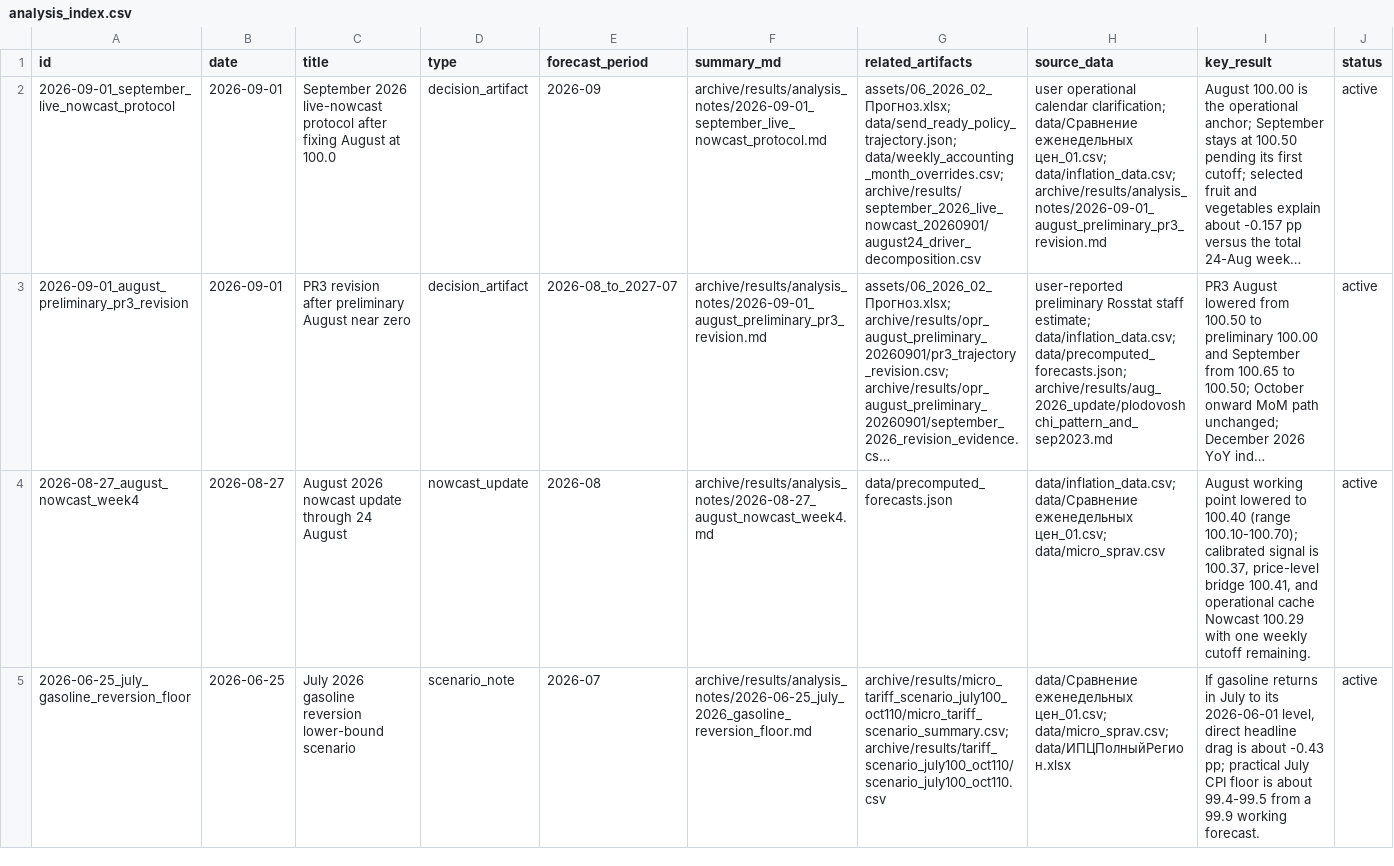
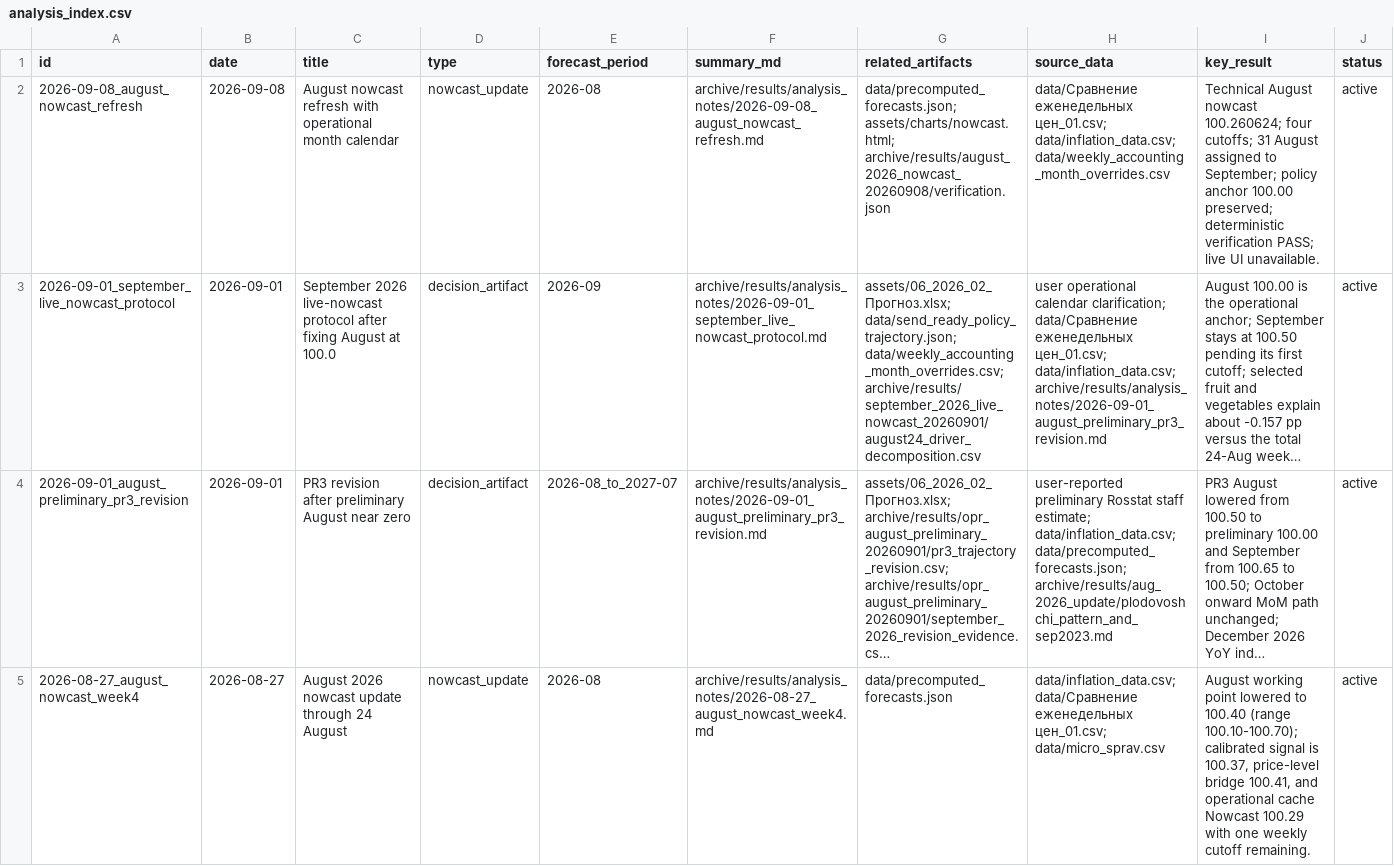
Before and after one commit to valalav/opus_forecast, a CSV file: archive/results/analysis_notes/analysis_index.csv, drawn as a sheet; only a part is shown; the shorter side is filled out with more unchanged rows; long unchanged cells end in …; the diff names each change by its address in the sheet, - before the commit and + after, or states it on an @@ line.

Commit message:
Refresh August nowcast with operational week calendar
Update the cache to 100.260624 and render the weekly nowcast page from current diagnostics. Preserve the preliminary 100.00 anchor and send-ready trajectory. Verified raw weekly chain, 90/10 blend, unchanged source hashes, 10 weekly tests and static Chromium rendering. Full live UI check unavailable because port 8503 has no listener. Evidence: archive/results/august_2026_nowcast_20260908. Agent: GPT-6

```diff
--- a/archive/results/analysis_notes/analysis_index.csv
+++ b/archive/results/analysis_notes/analysis_index.csv
+row 2: 2026-09-08_august_nowcast_refresh | 2026-09-08 | August nowcast refresh with operational month calendar | nowcast_update | 2026-08 | archive/results/analysis_notes/2026-09-08_august_nowcast_refresh.md | data/precomputed_forecasts.json; assets/charts/nowcast.html; archive/results/august_2026_nowcast_20260908/verification.json | data/Сравнение еженедельных цен_01.csv; data/inflation_data.csv; data/weekly_accounting_month_overrides.csv | Technical August nowcast 100.260624; four cutoffs; 31 August assigned to September; policy anchor 100.00 preserved; deterministic verification PASS; live UI unavailable. | active
```
Also changed, not shown: 14 other files.
